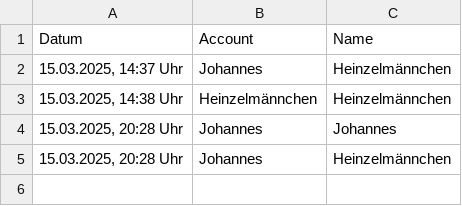
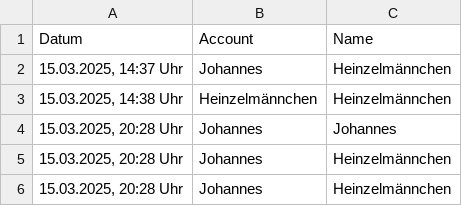
Before and after one commit to JohannesProgrammes/wg-Jonas-Johannes, a CSV file: data/spülmaschine.csv, drawn as a sheet; the diff names each change by its address in the sheet, - before the commit and + after, or states it on an @@ line.

Commit message:
Update data/spülmaschine.csv

```diff
--- a/data/spülmaschine.csv
+++ b/data/spülmaschine.csv
+row 6: 15.03.2025, 20:28 Uhr | Johannes | Heinzelmännchen
```
